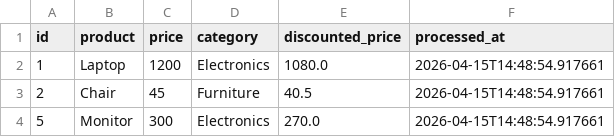
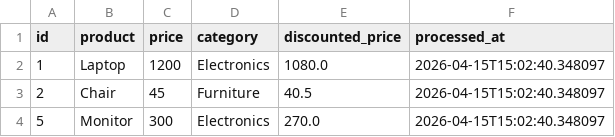
Before and after one commit to GDGoC-FPTU/data-pipeline-observability-shiina613, a CSV file: processed_data.csv, drawn as a sheet.

```diff
--- a/processed_data.csv
+++ b/processed_data.csv
@@ -1,4 +1,4 @@
 id,product,price,category,discounted_price,processed_at
-1,Laptop,1200,Electronics,1080.0,2026-04-15T14:48:54.917661
-2,Chair,45,Furniture,40.5,2026-04-15T14:48:54.917661
-5,Monitor,300,Electronics,270.0,2026-04-15T14:48:54.917661
+1,Laptop,1200,Electronics,1080.0,2026-04-15T15:02:40.348097
+2,Chair,45,Furniture,40.5,2026-04-15T15:02:40.348097
+5,Monitor,300,Electronics,270.0,2026-04-15T15:02:40.348097
```
Also changed, not shown: 1 other file.
